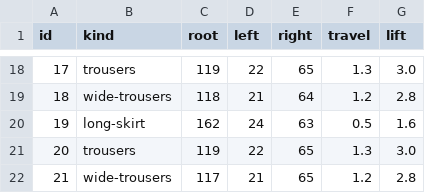
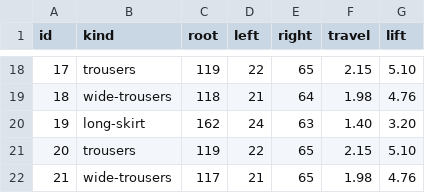
Before and after one commit to guyangrui9-cmyk/birthday, a CSV file: 代码/walk-profiles.csv, drawn as a sheet; only a part is shown, gaps mark what is left out; the diff covers the shown part only.

```diff
--- a/代码/walk-profiles.csv
+++ b/代码/walk-profiles.csv
@@ -18,5 +18,5 @@ id,kind,root,left,right,travel,lift
-17,trousers,119,22,65,1.3,3.0
-18,wide-trousers,118,21,64,1.2,2.8
-19,long-skirt,162,24,63,0.5,1.6
-20,trousers,119,22,65,1.3,3.0
-21,wide-trousers,117,21,65,1.2,2.8
+17,trousers,119,22,65,2.15,5.10
+18,wide-trousers,118,21,64,1.98,4.76
+19,long-skirt,162,24,63,1.40,3.20
+20,trousers,119,22,65,2.15,5.10
+21,wide-trousers,117,21,65,1.98,4.76
```
Also changed, not shown: 32 edited cells elsewhere in this file, 29 other files.
